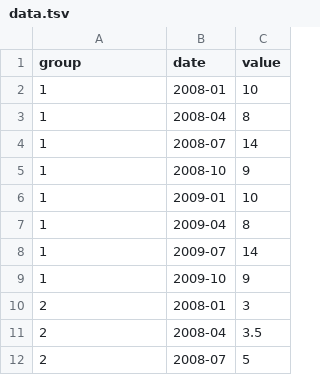
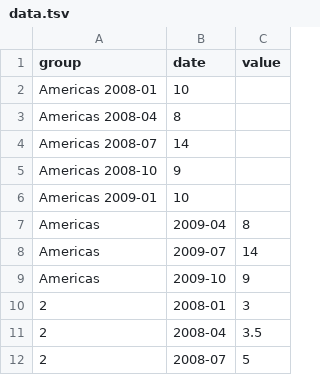
Before and after one commit to pranayaryal/pranay, a TSV file: data.tsv, drawn as a sheet; only a part is shown.

Commit message:
Update data.tsv

```diff
--- a/data.tsv
+++ b/data.tsv
@@ -1,10 +1,10 @@
 group	date	value
-1	2008-01	10
-1	2008-04	8
-1	2008-07	14
-1	2008-10	9
-1	2009-01	10
-1	2009-04	8
-1	2009-07	14
-1	2009-10	9
+Americas  2008-01	10
+Americas  2008-04	8
+Americas  2008-07	14
+Americas  2008-10	9
+Americas  2009-01	10
+Americas	2009-04	8
+Americas	2009-07	14
+Americas	2009-10	9
 2	2008-01	3
```
